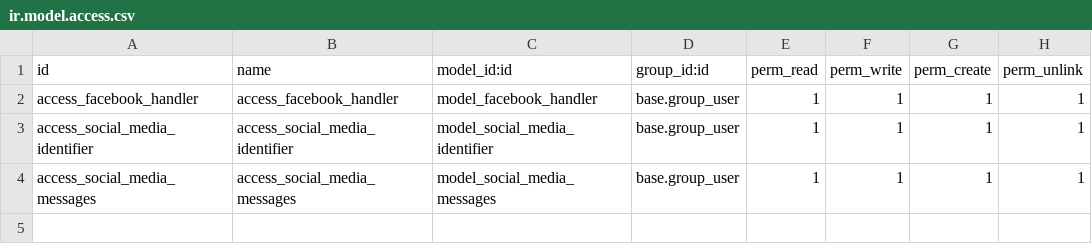
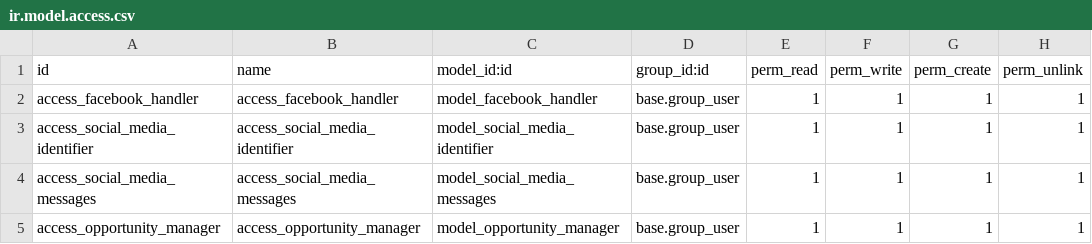
Before and after one commit to Sincpro-SRL/social_media_messages, a CSV file: security/ir.model.access.csv, drawn as a sheet; the diff names each change by its address in the sheet, - before the commit and + after, or states it on an @@ line.

Commit message:
Create a new opportunity_manager class

```diff
--- a/security/ir.model.access.csv
+++ b/security/ir.model.access.csv
+row 5: access_opportunity_manager | access_opportunity_manager | model_opportunity_manager | base.group_user | 1 | 1 | 1 | 1
```
Also changed, not shown: 4 other files.
